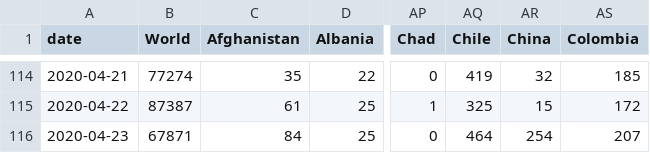
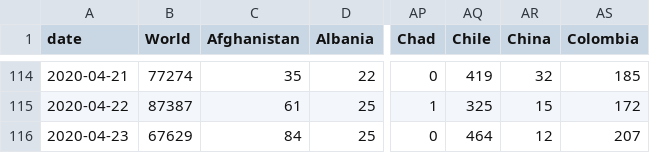
Before and after one commit to dk5ee/coronadata, a CSV file: ecdc/new_cases.csv, drawn as a sheet; only a part is shown, gaps mark what is left out; the diff names each change by its address in the sheet, - before the commit and + after, or states it on an @@ line.

```diff
--- a/ecdc/new_cases.csv
+++ b/ecdc/new_cases.csv
-B116 (World): 67871
+B116 (World): 67629
-AR116 (China): 254
+AR116 (China): 12
```
Also changed, not shown: ecdc/full_data.csv, ecdc/total_cases.csv.
